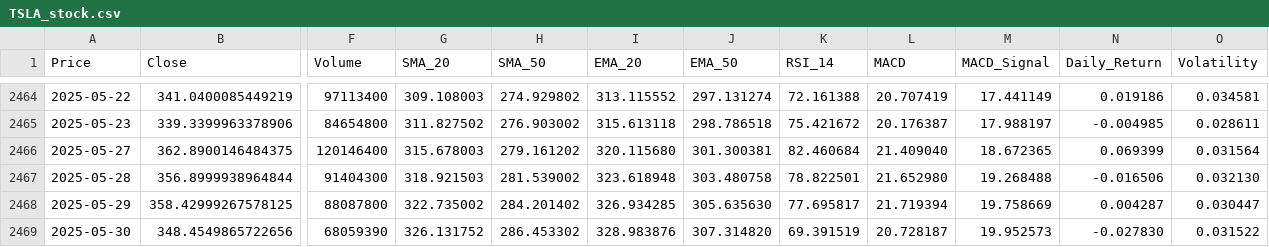
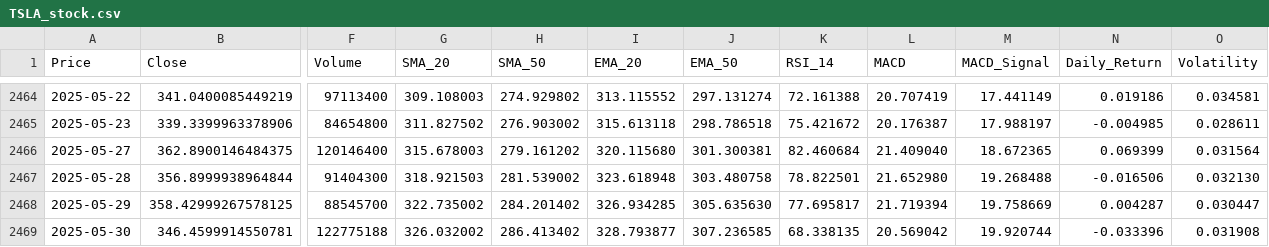
Before and after one commit to Tannngoc/Capstone2_project_BE, a CSV file: app/db/TSLA_stock.csv, drawn as a sheet; only a part is shown, gaps mark what is left out; the diff names each change by its address in the sheet, - before the commit and + after, or states it on an @@ line.

```diff
--- a/app/db/TSLA_stock.csv
+++ b/app/db/TSLA_stock.csv
-F2468 (Volume): 88087800
+F2468 (Volume): 88545700
-B2469 (Close): 348.4549865722656
+B2469 (Close): 346.4599914550781
-F2469 (Volume): 68059390
+F2469 (Volume): 122775188
-G2469 (SMA_20): 326.131752
+G2469 (SMA_20): 326.032002
-H2469 (SMA_50): 286.453302
+H2469 (SMA_50): 286.413402
-I2469 (EMA_20): 328.983876
+I2469 (EMA_20): 328.793877
-J2469 (EMA_50): 307.314820
+J2469 (EMA_50): 307.236585
-K2469 (RSI_14): 69.391519
+K2469 (RSI_14): 68.338135
-L2469 (MACD): 20.728187
+L2469 (MACD): 20.569042
-M2469 (MACD_Signal): 19.952573
+M2469 (MACD_Signal): 19.920744
-N2469 (Daily_Return): -0.027830
+N2469 (Daily_Return): -0.033396
-O2469 (Volatility): 0.031522
+O2469 (Volatility): 0.031908
```
Also changed, not shown: app/db/AAPL_stock.csv, app/db/IBM_stock.csv, 3 other files.
